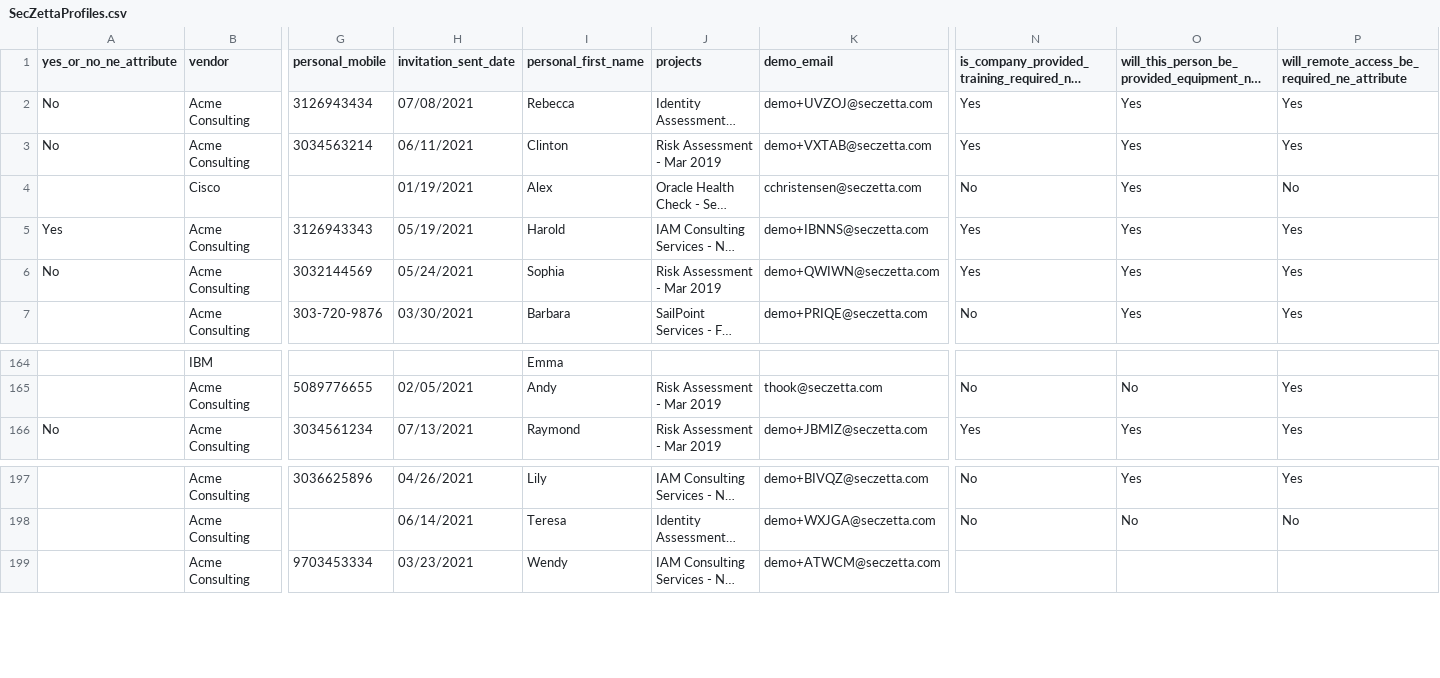
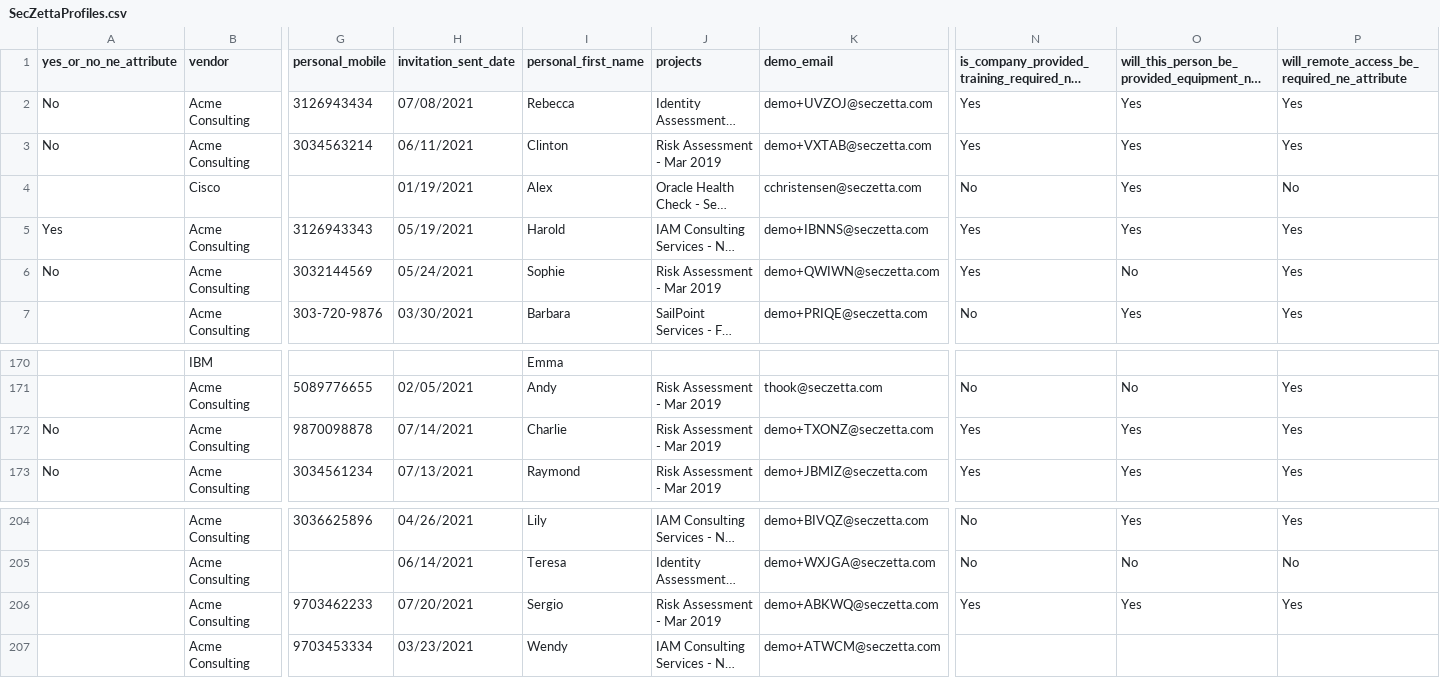
Before and after one commit to SecZetta/integrations, a CSV file: active-roles/SecZettaProfiles.csv, drawn as a sheet; only a part is shown, gaps mark what is left out; long unchanged cells end in …; rows hold the shown columns only; the diff covers the shown part only; the diff names each change by its address in the sheet, - before the commit and + after, or states it on an @@ line.

Commit message:
Active Roles first readme commit

```diff
--- a/active-roles/SecZettaProfiles.csv
+++ b/active-roles/SecZettaProfiles.csv
-I6 (personal_first_name): Sophia
+I6 (personal_first_name): Sophie
-O6: Yes
+O6: No
+row 172: No | Acme Consulting | 9870098878 | 07/14/2021 | Charlie | Risk Assessment - Mar 2019 | demo+TXONZ@seczetta.com | Yes | Yes | Yes
+row 206:  | Acme Consulting | 9703462233 | 07/20/2021 | Sergio | Risk Assessment - Mar 2019 | demo+ABKWQ@seczetta.com | Yes | Yes | Yes
```
Also changed, not shown: 6 added rows and 1 edited cell elsewhere in this file, 3 other files.
